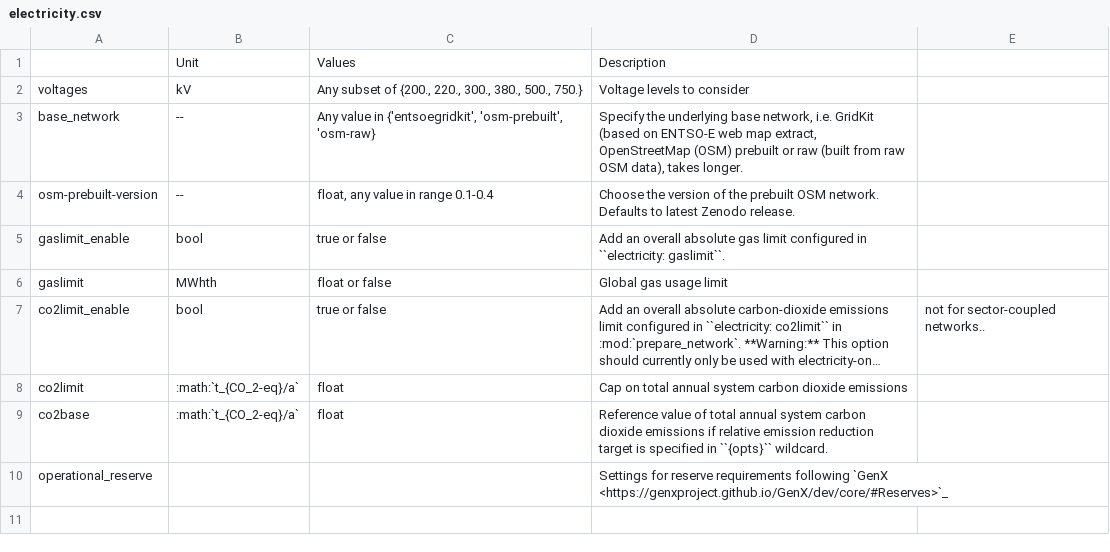
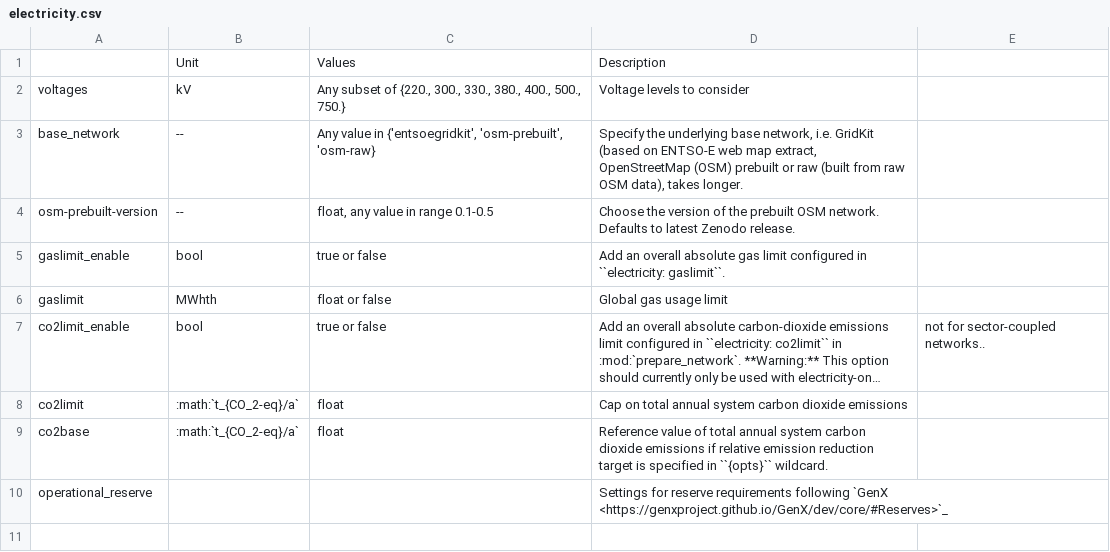
Before and after one commit to Luca2299/pypsa-eur, a CSV file: doc/configtables/electricity.csv, drawn as a sheet; only a part is shown; long unchanged cells end in ….

```diff
--- a/doc/configtables/electricity.csv
+++ b/doc/configtables/electricity.csv
@@ -1,5 +1,5 @@
 ,Unit,Values,Description
-voltages,kV,"Any subset of {200., 220., 300., 380., 500., 750.}",Voltage levels to consider
+voltages,kV,"Any subset of {220., 300., 330., 380., 400., 500., 750.}",Voltage levels to consider
 base_network, --, "Any value in {'entsoegridkit', 'osm-prebuilt', 'osm-raw}", "Specify the underlying base network, i.e. GridKit (based on ENTSO-E web map extract, OpenStreetMap (OSM) prebuilt or raw (built from raw OSM data), takes longer."
-osm-prebuilt-version, --, "float, any value in range 0.1-0.4", "Choose the version of the prebuilt OSM network. Defaults to latest Zenodo release."
+osm-prebuilt-version, --, "float, any value in range 0.1-0.5", "Choose the version of the prebuilt OSM network. Defaults to latest Zenodo release."
 gaslimit_enable,bool,true or false,Add an overall absolute gas limit configured in ``electricity: gaslimit``.
```
Also changed, not shown: 4 other files.
